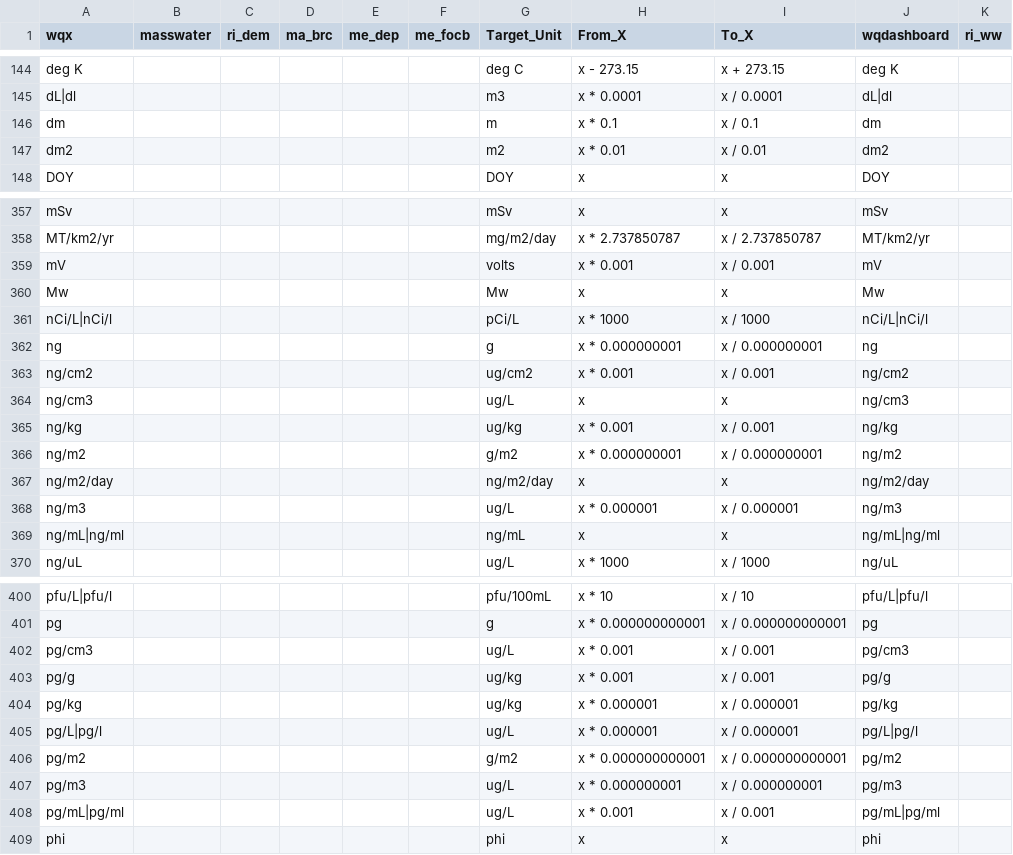
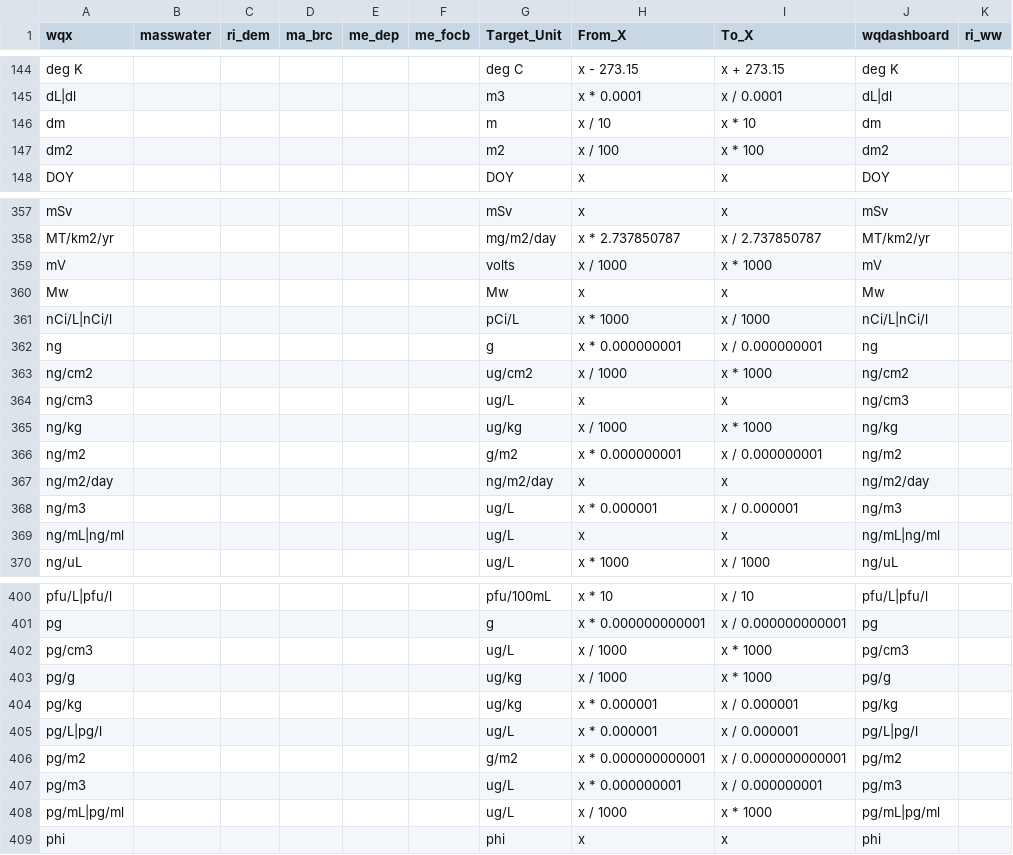
Before and after one commit to massbays-tech/wqformat, a CSV file: inst/extdata/varnames_units.csv, drawn as a sheet; only a part is shown, gaps mark what is left out; the diff covers the shown part only.

Commit message:
additional unit standardization

```diff
--- a/inst/extdata/varnames_units.csv
+++ b/inst/extdata/varnames_units.csv
@@ -145,4 +145,4 @@ deg K,,,,,,deg C,x - 273.15,x + 273.15,deg K,
 dL|dl,,,,,,m3,x * 0.0001,x / 0.0001,dL|dl,
-dm,,,,,,m,x * 0.1,x / 0.1,dm,
-dm2,,,,,,m2,x * 0.01,x / 0.01,dm2,
+dm,,,,,,m,x / 10,x * 10,dm,
+dm2,,,,,,m2,x / 100,x * 100,dm2,
 DOY,,,,,,DOY,x,x,DOY,
@@ -358,3 +358,3 @@ mSv,,,,,,mSv,x,x,mSv,
 MT/km2/yr,,,,,,mg/m2/day,x * 2.737850787,x / 2.737850787,MT/km2/yr,
-mV,,,,,,volts,x * 0.001,x / 0.001,mV,
+mV,,,,,,volts,x / 1000,x * 1000,mV,
 Mw,,,,,,Mw,x,x,Mw,
@@ -362,5 +362,5 @@ nCi/L|nCi/l,,,,,,pCi/L,x * 1000,x / 1000,nCi/L|nCi/l,
 ng,,,,,,g,x * 0.000000001,x / 0.000000001,ng,
-ng/cm2,,,,,,ug/cm2,x * 0.001,x / 0.001,ng/cm2,
+ng/cm2,,,,,,ug/cm2,x / 1000,x * 1000,ng/cm2,
 ng/cm3,,,,,,ug/L,x,x,ng/cm3,
-ng/kg,,,,,,ug/kg,x * 0.001,x / 0.001,ng/kg,
+ng/kg,,,,,,ug/kg,x / 1000,x * 1000,ng/kg,
 ng/m2,,,,,,g/m2,x * 0.000000001,x / 0.000000001,ng/m2,
@@ -368,3 +368,3 @@ ng/m2/day,,,,,,ng/m2/day,x,x,ng/m2/day,
 ng/m3,,,,,,ug/L,x * 0.000001,x / 0.000001,ng/m3,
-ng/mL|ng/ml,,,,,,ng/mL,x,x,ng/mL|ng/ml,
+ng/mL|ng/ml,,,,,,ug/L,x,x,ng/mL|ng/ml,
 ng/uL,,,,,,ug/L,x * 1000,x / 1000,ng/uL,
@@ -401,4 +401,4 @@ pfu/L|pfu/l,,,,,,pfu/100mL,x * 10,x / 10,pfu/L|pfu/l,
 pg,,,,,,g,x * 0.000000000001,x / 0.000000000001,pg,
-pg/cm3,,,,,,ug/L,x * 0.001,x / 0.001,pg/cm3,
-pg/g,,,,,,ug/kg,x * 0.001,x / 0.001,pg/g,
+pg/cm3,,,,,,ug/L,x / 1000,x * 1000,pg/cm3,
+pg/g,,,,,,ug/kg,x / 1000,x * 1000,pg/g,
 pg/kg,,,,,,ug/kg,x * 0.000001,x / 0.000001,pg/kg,
@@ -407,3 +407,3 @@ pg/m2,,,,,,g/m2,x * 0.000000000001,x / 0.000000000001,pg/m2,
 pg/m3,,,,,,ug/L,x * 0.000000001,x / 0.000000001,pg/m3,
-pg/mL|pg/ml,,,,,,ug/L,x * 0.001,x / 0.001,pg/mL|pg/ml,
+pg/mL|pg/ml,,,,,,ug/L,x / 1000,x * 1000,pg/mL|pg/ml,
 phi,,,,,,phi,x,x,phi,
```
Also changed, not shown: 52 edited cells elsewhere in this file, data-raw/varnames_units.csv, inst/extdata/colnames_results.csv, 12 other files.
